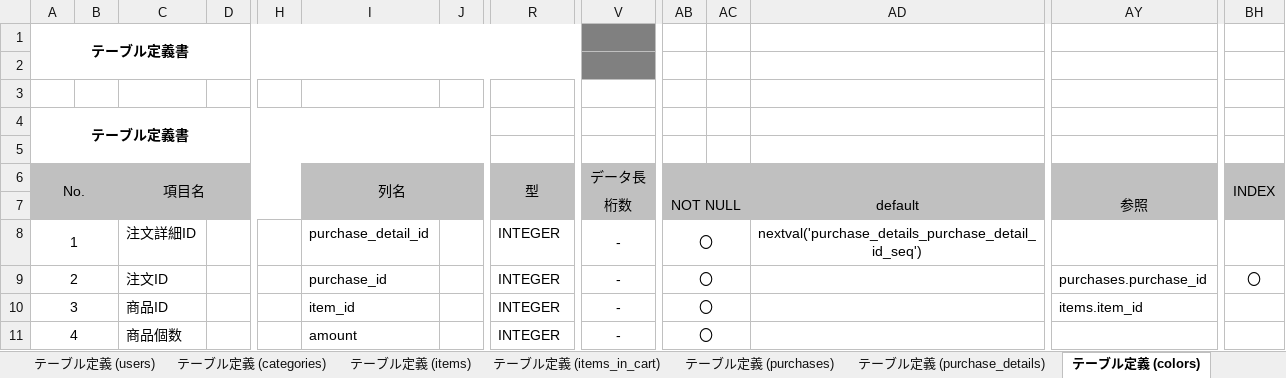
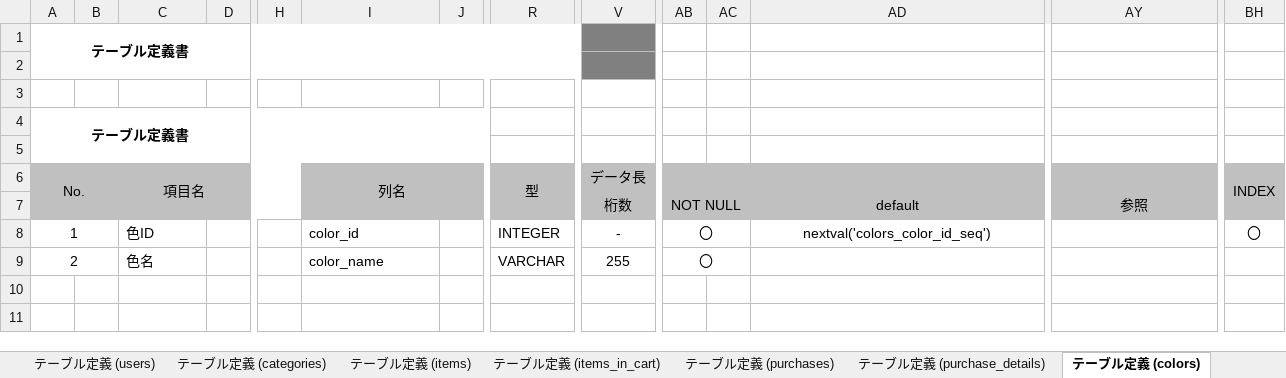
Before and after one commit to kimuradesuyo/dev, an Excel workbook: 010-外部設計/014-テーブル定義書_木村優摩.xlsx, sheet テーブル定義 (colors), drawn as a sheet; only a part is shown, gaps mark what is left out; values as stored, in another font and other column widths than the file's, no borders; removed rows and columns are numbered as before the commit, all else as after; rows hold the shown columns only; the diff names each change by its address in the sheet, - before the commit and + after, or states it on an @@ line.

```diff
--- a/010-外部設計/014-テーブル定義書_木村優摩.xlsx (sheet テーブル定義 (colors))
+++ b/010-外部設計/014-テーブル定義書_木村優摩.xlsx (sheet テーブル定義 (colors))
-C8: 注文詳細ID
+C8: 色ID
-I8: purchase_detail_id
+I8: color_id
-AD8: nextval('purchase_details_purchase_detail_id_seq')
+AD8: nextval('colors_color_id_seq')
-BH8: (empty)
+BH8: 〇
-row 9: 2 |  | 注文ID |  |  | purchase_id |  | INTEGER | - | 〇 |  |  | purchases.purchase_id | 〇
-row 10: 3 |  | 商品ID |  |  | item_id |  | INTEGER | - | 〇 |  |  | items.item_id
-row 11: 4 |  | 商品個数 |  |  | amount |  | INTEGER | - | 〇
+row 9: 2 |  | 色名 |  |  | color_name |  | VARCHAR | 255 | 〇
```
Also changed, not shown: sheet テーブル定義 (items), sheet 改訂履歴, sheet テーブル一覧, sheet テーブル定義 (purchases), sheet テーブル定義 (items_in_cart), sheet 表紙, 000-要件定義/003-WBS_木村優摩.xlsx, 010-外部設計/015-ER図_木村優摩.xlsx, 22 other files.
